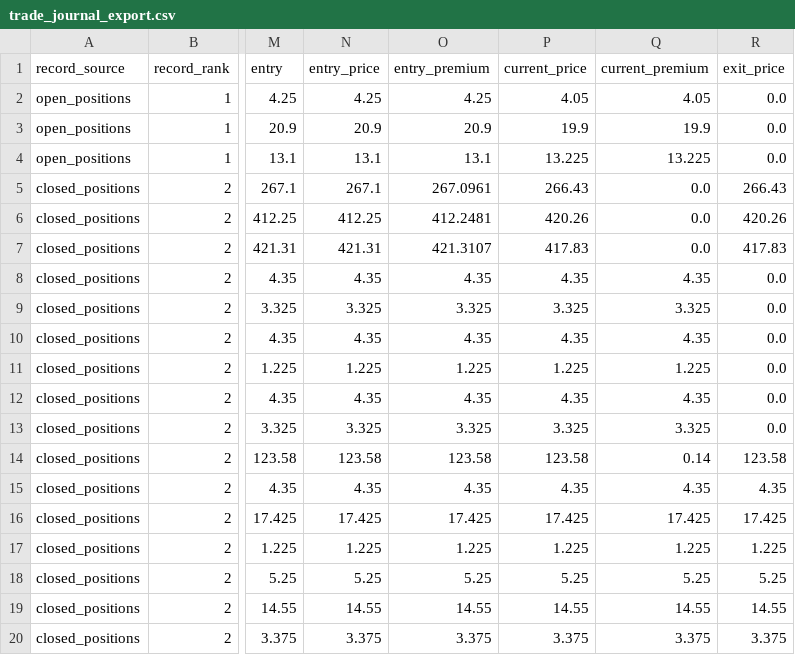
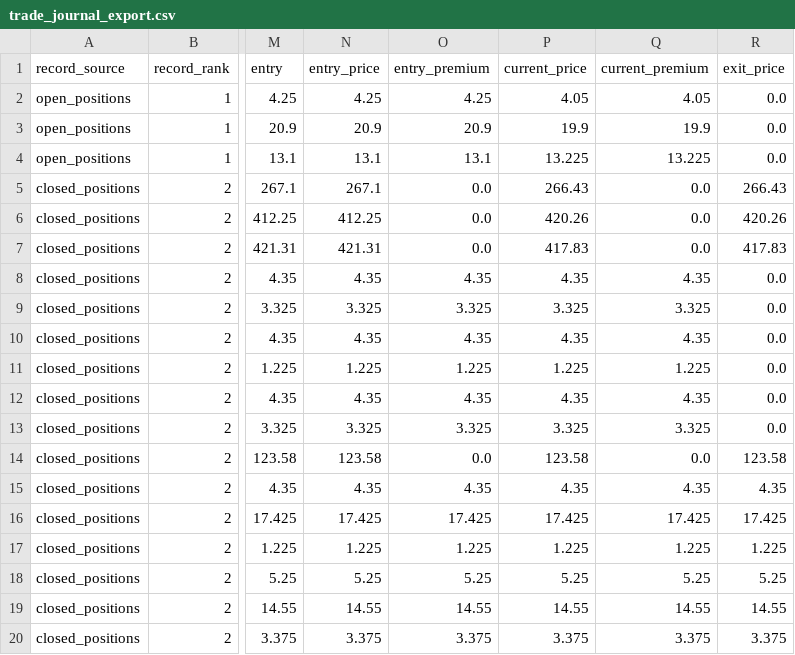
Before and after one commit to LeeTheLilBee/SimpleeMrkTrade, a CSV file: data/trade_journal_export.csv, drawn as a sheet; only a part is shown, gaps mark what is left out; the diff names each change by its address in the sheet, - before the commit and + after, or states it on an @@ line.

Commit message:
update SimpleeMrkTrade

```diff
--- a/data/trade_journal_export.csv
+++ b/data/trade_journal_export.csv
-O5 (entry_premium): 267.0961
+O5 (entry_premium): 0.0
-O6 (entry_premium): 412.2481
+O6 (entry_premium): 0.0
-O7 (entry_premium): 421.3107
+O7 (entry_premium): 0.0
-O14 (entry_premium): 123.58
+O14 (entry_premium): 0.0
-Q14 (current_premium): 0.14
+Q14 (current_premium): 0.0
```
Also changed, not shown: 2 other files.
